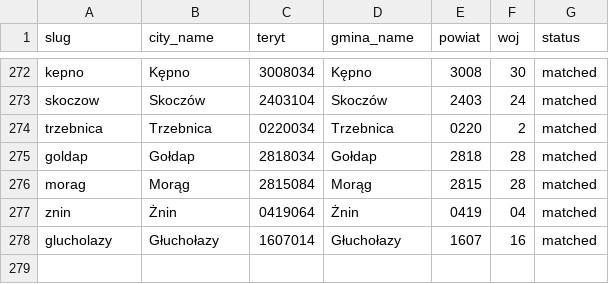
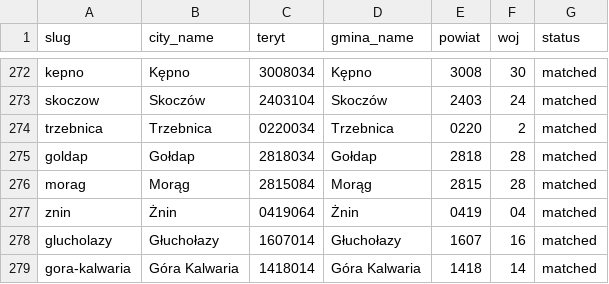
Before and after one commit to patrykorwat/radoskop, a CSV file: docs/units/city_teryt_map.csv, drawn as a sheet; only a part is shown, gaps mark what is left out.

Commit message:
gora-kalwaria: register in cities-meta + city_teryt_map (TERYT 1418014)

```diff
--- a/docs/units/city_teryt_map.csv
+++ b/docs/units/city_teryt_map.csv
@@ -278 +278,2 @@ znin,Żnin,0419064,Żnin,0419,04,matched
 glucholazy,Głuchołazy,1607014,Głuchołazy,1607,16,matched
+gora-kalwaria,Góra Kalwaria,1418014,Góra Kalwaria,1418,14,matched
```
Also changed, not shown: data/cities-meta.csv.
